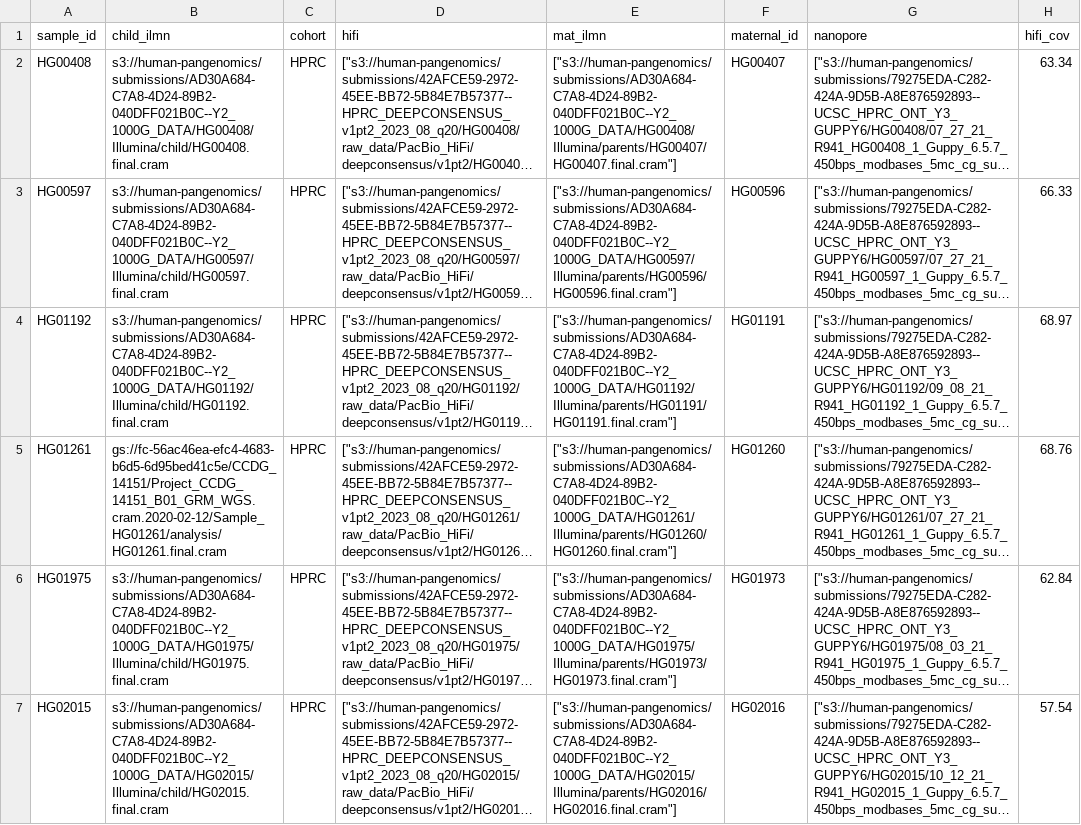
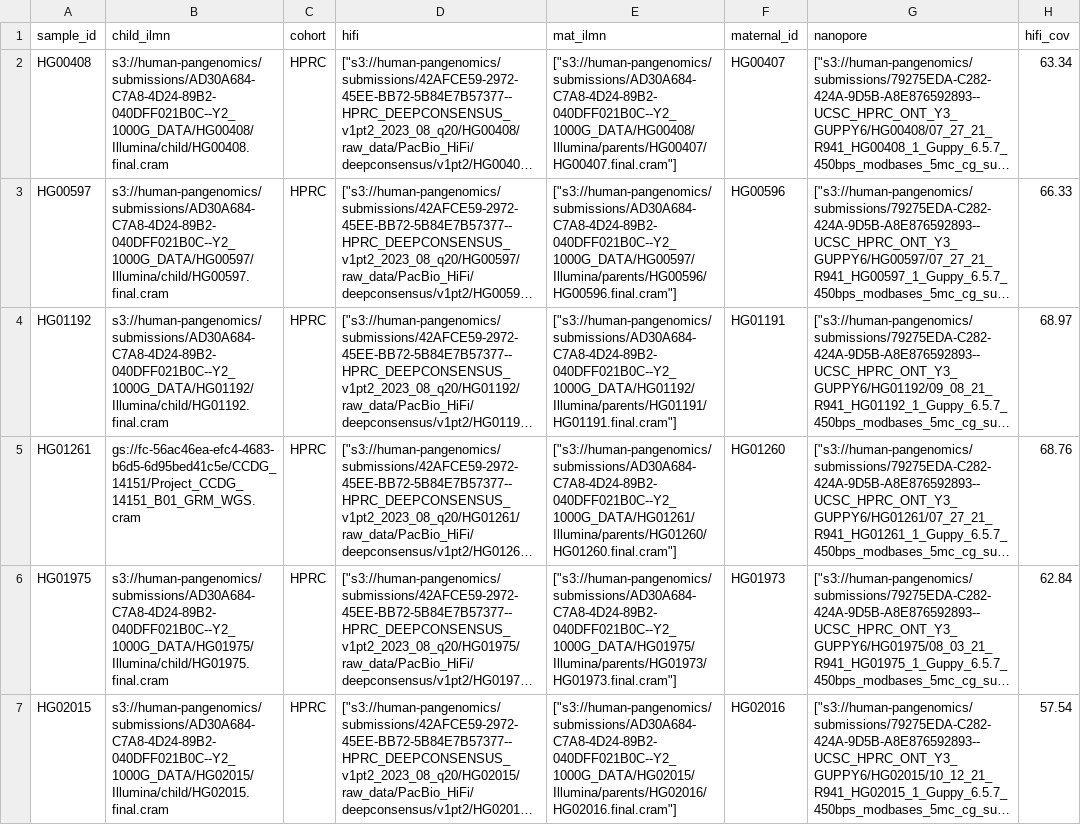
Before and after one commit to human-pangenomics/hprc_intermediate_assembly, a CSV file: assembly/batch1/initial_qc/intermAssembl_batch1_sample_table_20231204_WUSTLonly_s3_hifiasm_fixed_data.csv, drawn as a sheet; only a part is shown; long unchanged cells end in …; the diff names each change by its address in the sheet, - before the commit and + after, or states it on an @@ line.

```diff
--- a/assembly/batch1/initial_qc/intermAssembl_batch1_sample_table_20231204_WUSTLonly_s3_hifiasm_fixed_data.csv
+++ b/assembly/batch1/initial_qc/intermAssembl_batch1_sample_table_20231204_WUSTLonly_s3_hifiasm_fixed_data.csv
-B5 (child_ilmn): gs://fc-56ac46ea-efc4-4683-b6d5-6d95bed41c5e/CCDG_14151/Project_CCDG_14151_B01_GRM_WGS.cram.2020-02-12/Sample_HG01261/analysis/HG01261.final.cram
+B5 (child_ilmn): gs://fc-56ac46ea-efc4-4683-b6d5-6d95bed41c5e/CCDG_14151/Project_CCDG_14151_B01_GRM_WGS.cram
```
Also changed, not shown: 1 other file.
